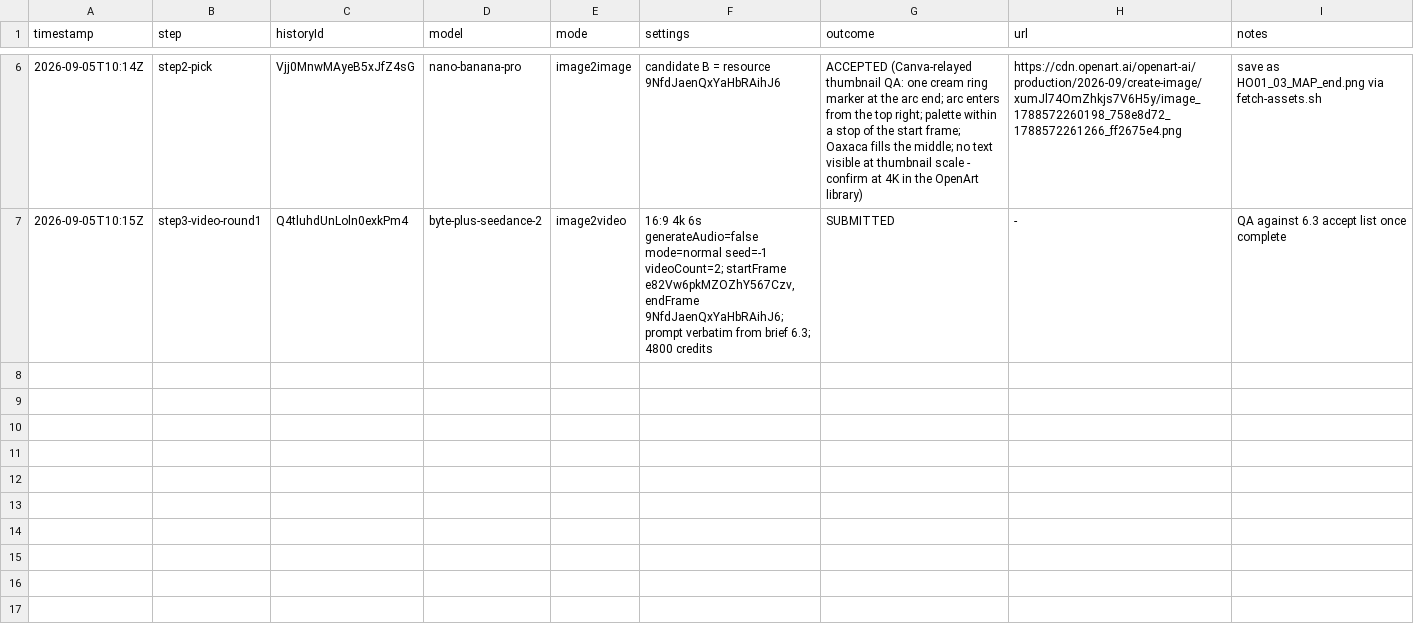
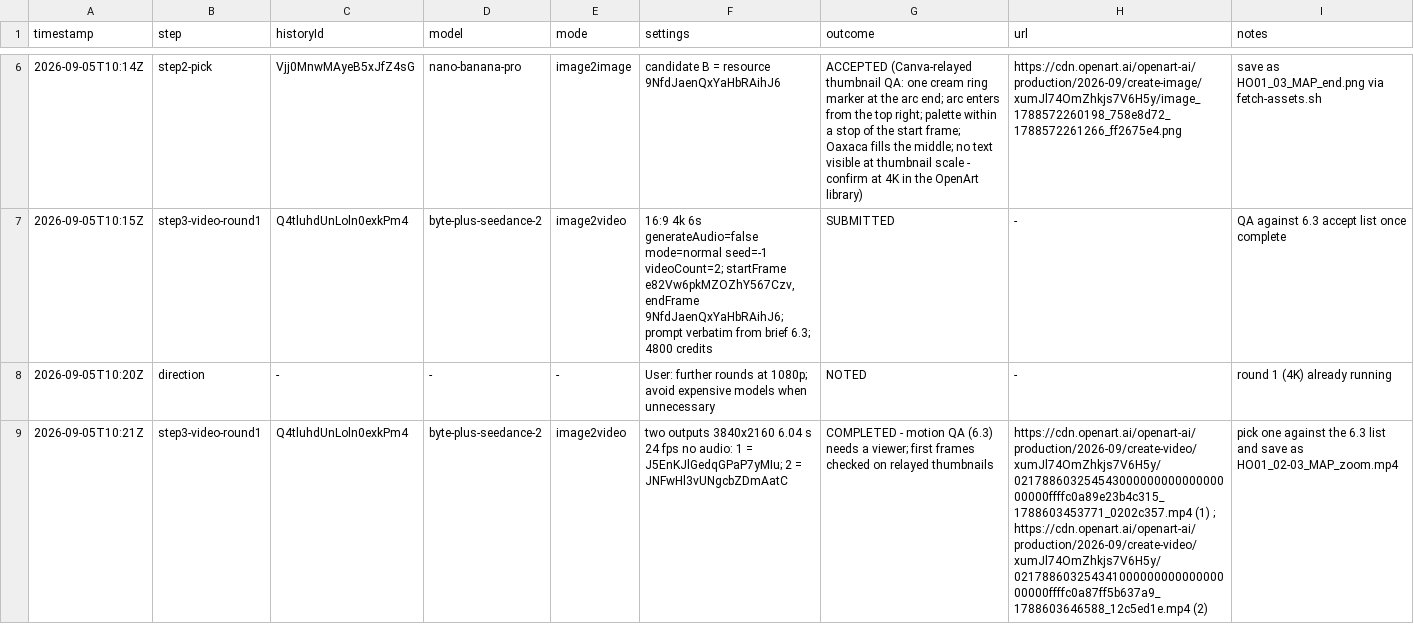
Before and after one commit to judelewis15-ops/vids, a CSV file: maria-sabina/exports/map/OPENART_LOG.csv, drawn as a sheet; only a part is shown, gaps mark what is left out; the diff names each change by its address in the sheet, - before the commit and + after, or states it on an @@ line.

```diff
--- a/maria-sabina/exports/map/OPENART_LOG.csv
+++ b/maria-sabina/exports/map/OPENART_LOG.csv
+row 8: 2026-09-05T10:20Z | direction | - | - | - | User: further rounds at 1080p; avoid expensive models when unnecessary | NOTED | - | round 1 (4K) already running
+row 9: 2026-09-05T10:21Z | step3-video-round1 | Q4tluhdUnLoln0exkPm4 | byte-plus-seedance-2 | image2video | two outputs 3840x2160 6.04 s 24 fps no audio: 1 = J5EnKJlGedqGPaP7yMIu; 2 = JNFwHl3vUNgcbZDmAatC | COMPLETED - motion QA (6.3) needs a viewer; first frames checked on relayed thumbnails | https://cdn.openart.ai/openart-ai/production/2026-09/create-video/xumJl74OmZhkjs7V6H5y/02178860325454300000000000000000000ffffc0a89e23b4c315_1788603453771_0202c357.mp4 (1) ; https://cdn.openart.ai/openart-ai/production/2026-09/create-video/xumJl74OmZhkjs7V6H5y/02178860325434100000000000000000000ffffc0a87ff5b637a9_1788603646588_12c5ed1e.mp4 (2) | pick one against the 6.3 list and save as HO01_02-03_MAP_zoom.mp4
```
Also changed, not shown: maria-sabina/assets/SOURCES.csv, 2 other files.
